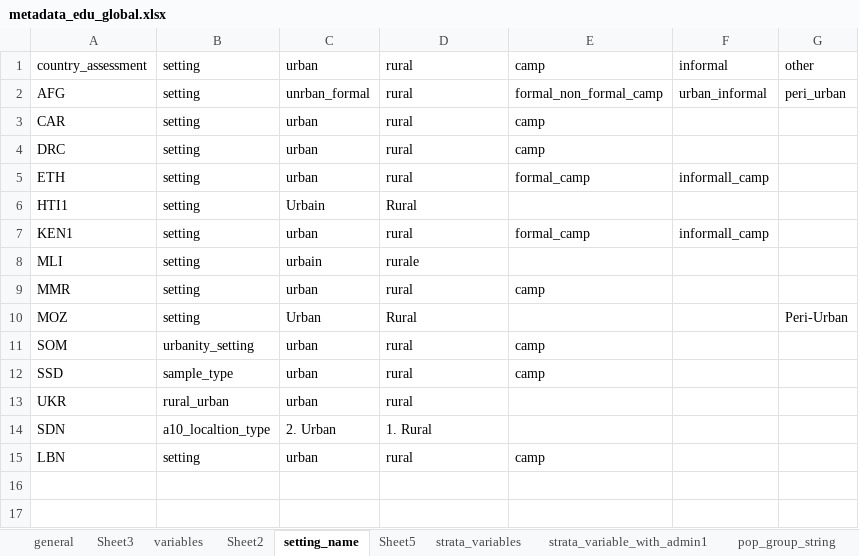
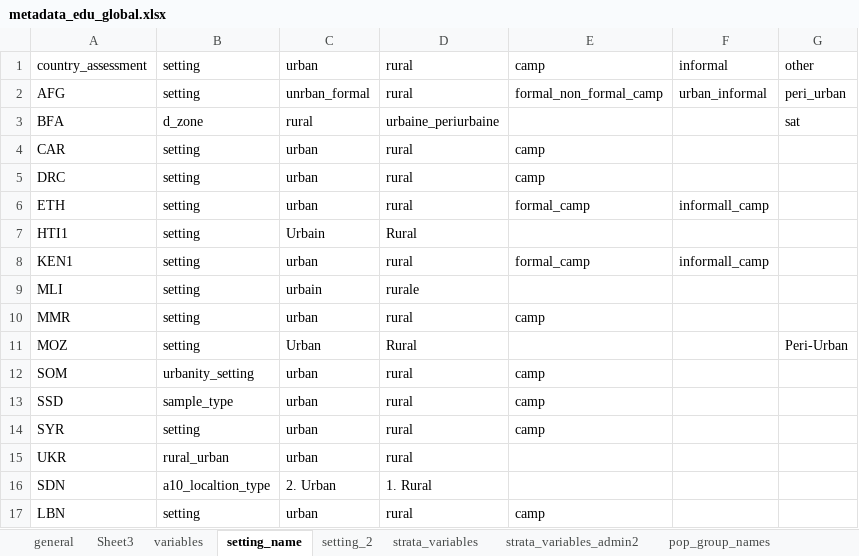
Before and after one commit to martivit/MSNA_EduAnalysis_and_xcrisis, an Excel workbook: EduAnalysisTool/input_global/metadata_edu_global.xlsx, sheet setting_name, drawn as a sheet; values as stored, in another font and other column widths than the file's, no borders; the diff names each change by its address in the sheet, - before the commit and + after, or states it on an @@ line.

```diff
--- a/EduAnalysisTool/input_global/metadata_edu_global.xlsx (sheet setting_name)
+++ b/EduAnalysisTool/input_global/metadata_edu_global.xlsx (sheet setting_name)
-sheet tab: Sheet5
+sheet tab: setting_2
-sheet tab: Sheet2
-sheet tab: strata_variable_with_admin1
-sheet tab: pop_group_string
+sheet tab: strata_variables_admin2
+row 3: BFA | d_zone | rural | urbaine_periurbaine |  |  | sat
+row 14: SYR | setting | urban | rural | camp
```
Also changed, not shown: sheet variables, sheet strata_variables, sheet pop_group_names, sheet general, other sheet tabs, EduAnalysisTool/input_tool/edu_analysistools_loa_starting_kit.xlsx, EduAnalysisTool/input_tool/edu_indicator_labelling.xlsx, 7 other files.
